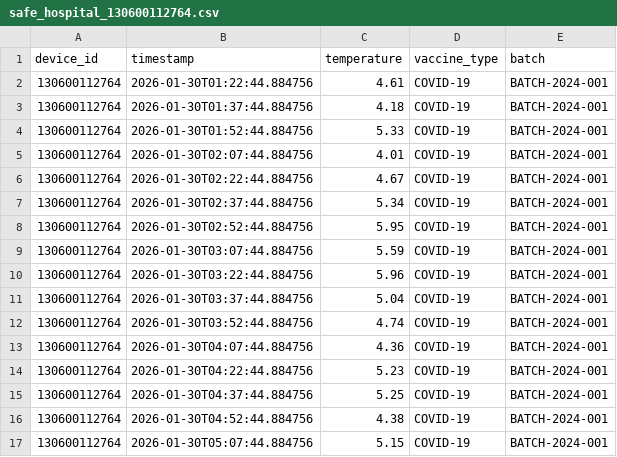
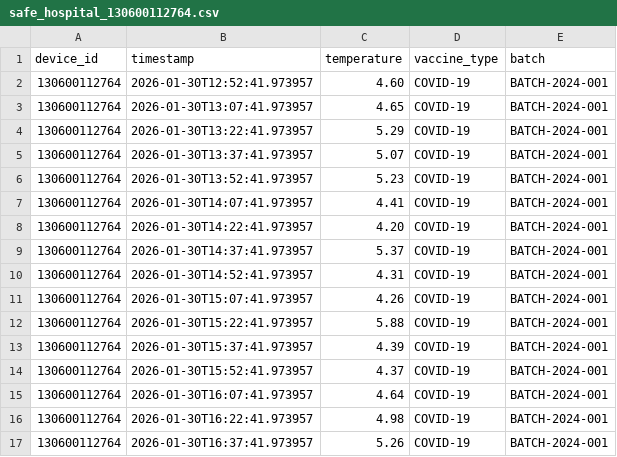
Before and after one commit to fconsertt-source/cci-ft2-intelligence, a CSV file: data/input_raw/safe_hospital_130600112764.csv, drawn as a sheet; only a part is shown; the diff covers the shown part only.

```diff
--- a/data/input_raw/safe_hospital_130600112764.csv
+++ b/data/input_raw/safe_hospital_130600112764.csv
@@ -1,17 +1,17 @@
 device_id,timestamp,temperature,vaccine_type,batch
-130600112764,2026-01-30T01:22:44.884756,4.61,COVID-19,BATCH-2024-001
-130600112764,2026-01-30T01:37:44.884756,4.18,COVID-19,BATCH-2024-001
-130600112764,2026-01-30T01:52:44.884756,5.33,COVID-19,BATCH-2024-001
-130600112764,2026-01-30T02:07:44.884756,4.01,COVID-19,BATCH-2024-001
-130600112764,2026-01-30T02:22:44.884756,4.67,COVID-19,BATCH-2024-001
-130600112764,2026-01-30T02:37:44.884756,5.34,COVID-19,BATCH-2024-001
-130600112764,2026-01-30T02:52:44.884756,5.95,COVID-19,BATCH-2024-001
-130600112764,2026-01-30T03:07:44.884756,5.59,COVID-19,BATCH-2024-001
-130600112764,2026-01-30T03:22:44.884756,5.96,COVID-19,BATCH-2024-001
-130600112764,2026-01-30T03:37:44.884756,5.04,COVID-19,BATCH-2024-001
-130600112764,2026-01-30T03:52:44.884756,4.74,COVID-19,BATCH-2024-001
-130600112764,2026-01-30T04:07:44.884756,4.36,COVID-19,BATCH-2024-001
-130600112764,2026-01-30T04:22:44.884756,5.23,COVID-19,BATCH-2024-001
-130600112764,2026-01-30T04:37:44.884756,5.25,COVID-19,BATCH-2024-001
-130600112764,2026-01-30T04:52:44.884756,4.38,COVID-19,BATCH-2024-001
-130600112764,2026-01-30T05:07:44.884756,5.15,COVID-19,BATCH-2024-001
+130600112764,2026-01-30T12:52:41.973957,4.60,COVID-19,BATCH-2024-001
+130600112764,2026-01-30T13:07:41.973957,4.65,COVID-19,BATCH-2024-001
+130600112764,2026-01-30T13:22:41.973957,5.29,COVID-19,BATCH-2024-001
+130600112764,2026-01-30T13:37:41.973957,5.07,COVID-19,BATCH-2024-001
+130600112764,2026-01-30T13:52:41.973957,5.23,COVID-19,BATCH-2024-001
+130600112764,2026-01-30T14:07:41.973957,4.41,COVID-19,BATCH-2024-001
+130600112764,2026-01-30T14:22:41.973957,4.20,COVID-19,BATCH-2024-001
+130600112764,2026-01-30T14:37:41.973957,5.37,COVID-19,BATCH-2024-001
+130600112764,2026-01-30T14:52:41.973957,4.31,COVID-19,BATCH-2024-001
+130600112764,2026-01-30T15:07:41.973957,4.26,COVID-19,BATCH-2024-001
+130600112764,2026-01-30T15:22:41.973957,5.88,COVID-19,BATCH-2024-001
+130600112764,2026-01-30T15:37:41.973957,4.39,COVID-19,BATCH-2024-001
+130600112764,2026-01-30T15:52:41.973957,4.37,COVID-19,BATCH-2024-001
+130600112764,2026-01-30T16:07:41.973957,4.64,COVID-19,BATCH-2024-001
+130600112764,2026-01-30T16:22:41.973957,4.98,COVID-19,BATCH-2024-001
+130600112764,2026-01-30T16:37:41.973957,5.26,COVID-19,BATCH-2024-001
```
Also changed, not shown: 158 edited cells elsewhere in this file, data/input_raw/freeze_clinic_130600112767.csv, data/input_raw/heat_mobile_130600112769.csv, 53 other files.
